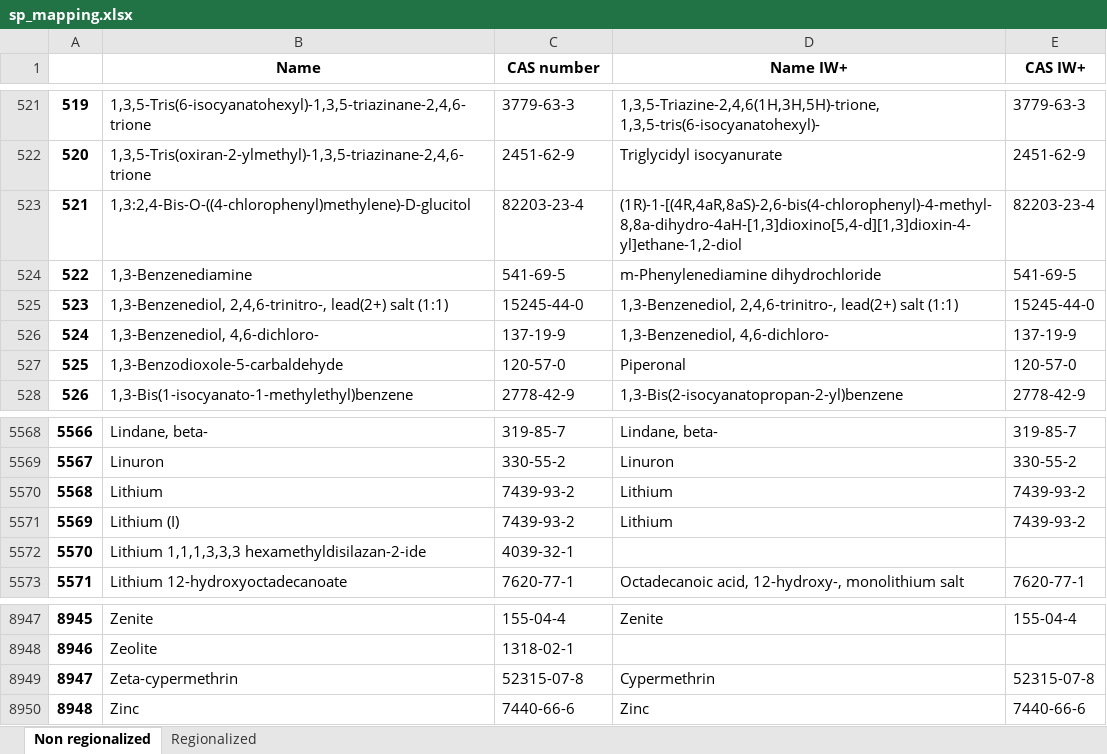
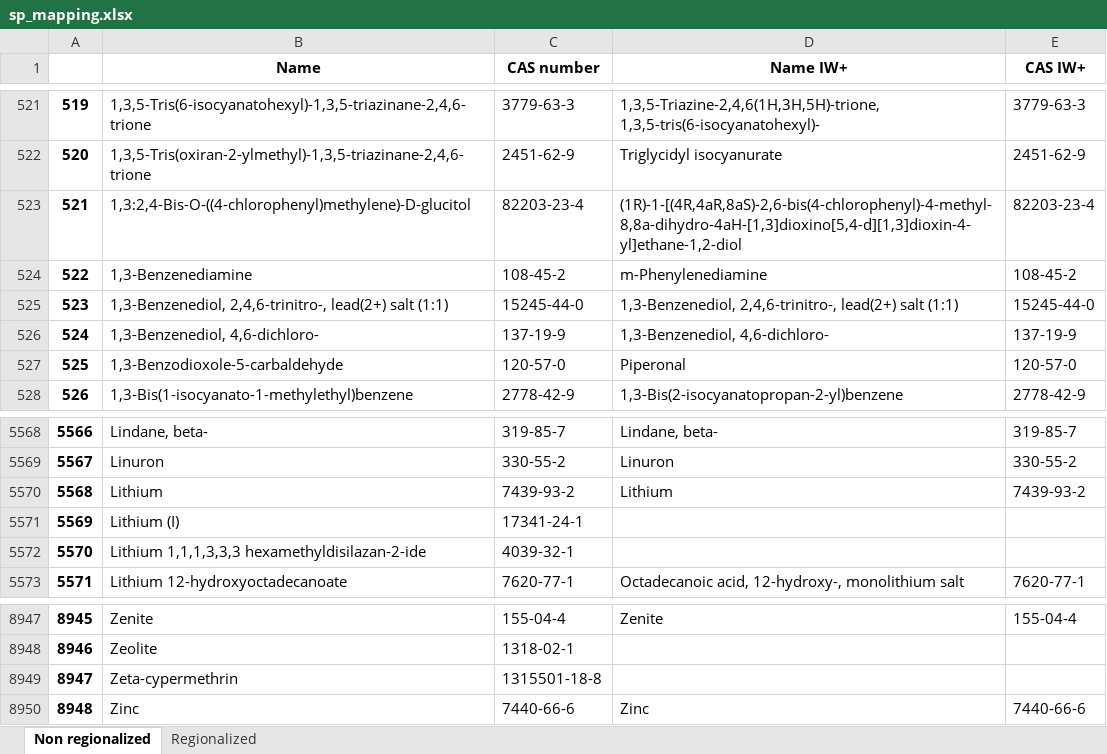
Before and after one commit to CIRAIG/IWP_Reborn, an Excel workbook: Data/mappings/SP/sp_mapping.xlsx, sheet Non regionalized, drawn as a sheet; only a part is shown, gaps mark what is left out; values as stored, in another font and other column widths than the file's, no borders; the diff names each change by its address in the sheet, - before the commit and + after, or states it on an @@ line.

```diff
--- a/Data/mappings/SP/sp_mapping.xlsx (sheet Non regionalized)
+++ b/Data/mappings/SP/sp_mapping.xlsx (sheet Non regionalized)
-C524 (CAS number): 541-69-5
+C524 (CAS number): 108-45-2
-D524 (Name IW+): m-Phenylenediamine dihydrochloride
+D524 (Name IW+): m-Phenylenediamine
-E524 (CAS IW+): 541-69-5
+E524 (CAS IW+): 108-45-2
-C5571 (CAS number): 7439-93-2
+C5571 (CAS number): 17341-24-1
-D5571 (Name IW+): Lithium
+D5571 (Name IW+): (empty)
-E5571 (CAS IW+): 7439-93-2
+E5571 (CAS IW+): (empty)
-C8949 (CAS number): 52315-07-8
+C8949 (CAS number): 1315501-18-8
-D8949 (Name IW+): Cypermethrin
+D8949 (Name IW+): (empty)
-E8949 (CAS IW+): 52315-07-8
+E8949 (CAS IW+): (empty)
```
Also changed, not shown: Data/mappings/ei310/ei_iw_mapping.xlsx, 3 other files.
